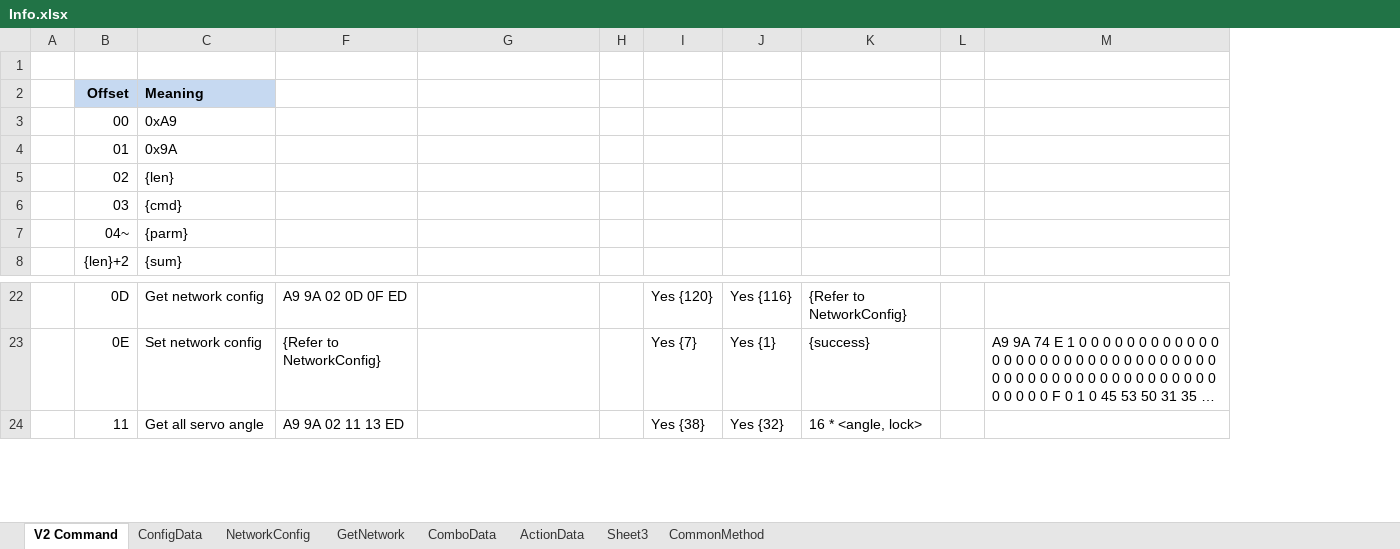
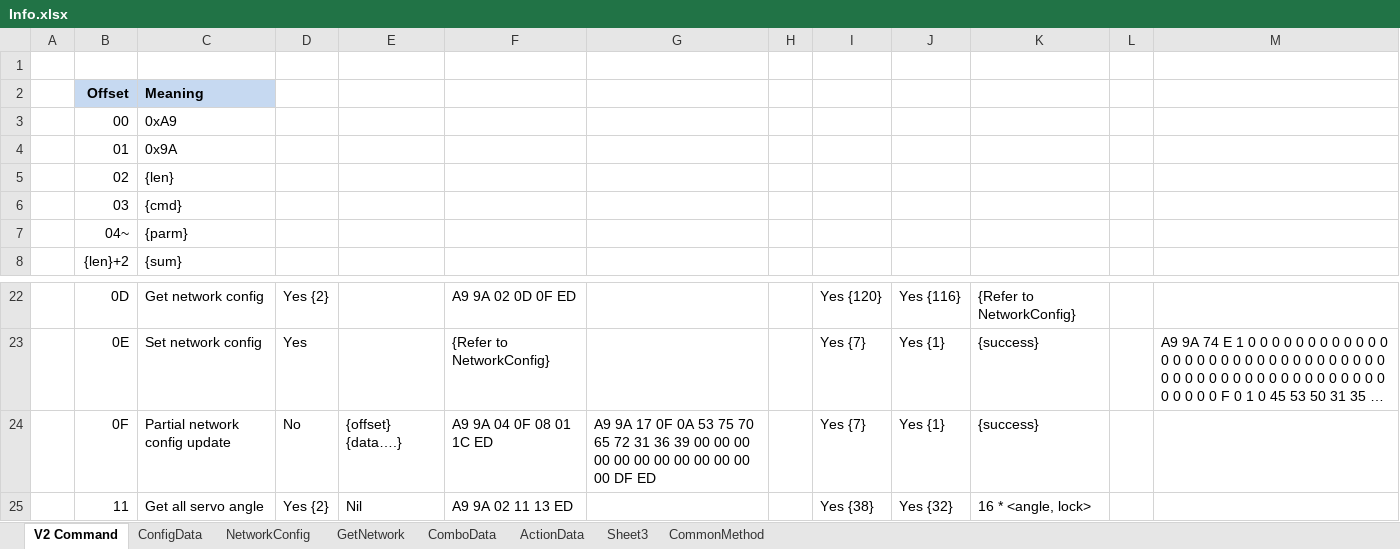
Before and after one commit to Super169/RobotControl, an Excel workbook: info/Info.xlsx, sheet V2 Command, drawn as a sheet; only a part is shown, gaps mark what is left out; long unchanged cells end in …; values as stored, in another font and other column widths than the file's, no borders; the diff names each change by its address in the sheet, - before the commit and + after, or states it on an @@ line.

Commit message:
Support partial update on Network config

```diff
--- a/info/Info.xlsx (sheet V2 Command)
+++ b/info/Info.xlsx (sheet V2 Command)
@@ column D unhidden, rows 22-23: Yes {2} | Yes; row 25: Yes {2} @@
@@ column E unhidden, row 25: Nil @@
+row 24:  | 0F | Partial network config update | No | {offset} {data….} | A9 9A 04 0F 08 01 1C ED | A9 9A 17 0F 0A 53 75 70 65 72 31 36 39 00 00 00 00 00 00 00 00 00 00 00 00 DF ED |  | Yes {7} | Yes {1} | {success}
```
Also changed, not shown: 2 other files.
